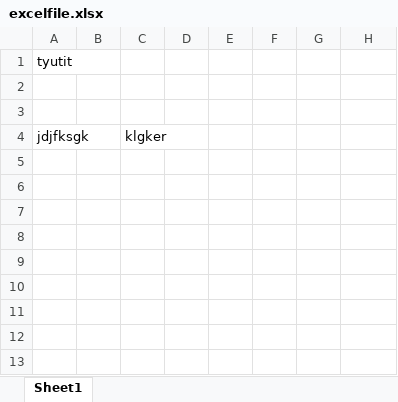
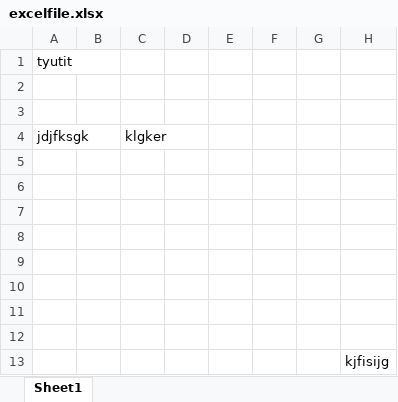
Before and after one commit to yogeshbijawe/gitdemo, an Excel workbook: excelfile.xlsx, sheet Sheet1, drawn as a sheet; values as stored, in another font and other column widths than the file's, no borders; the diff names each change by its address in the sheet, - before the commit and + after, or states it on an @@ line.

```diff
--- a/excelfile.xlsx (sheet Sheet1)
+++ b/excelfile.xlsx (sheet Sheet1)
+row 5: (empty)
+row 6: (empty)
+row 7: (empty)
+row 8: (empty)
+row 9: (empty)
+row 10: (empty)
+row 11: (empty)
+row 12: (empty)
+row 13:  |  |  |  |  |  |  | kjfisijg
```
